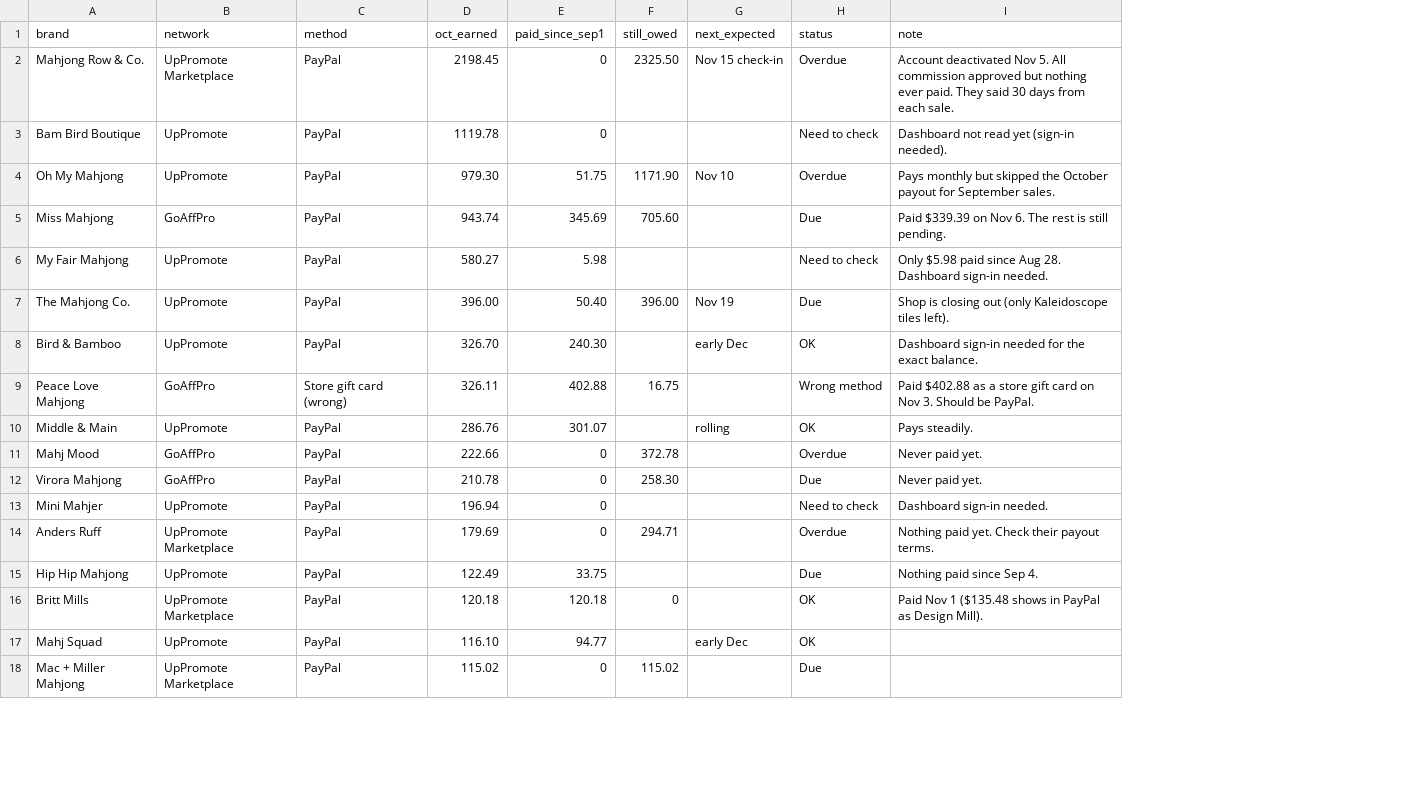
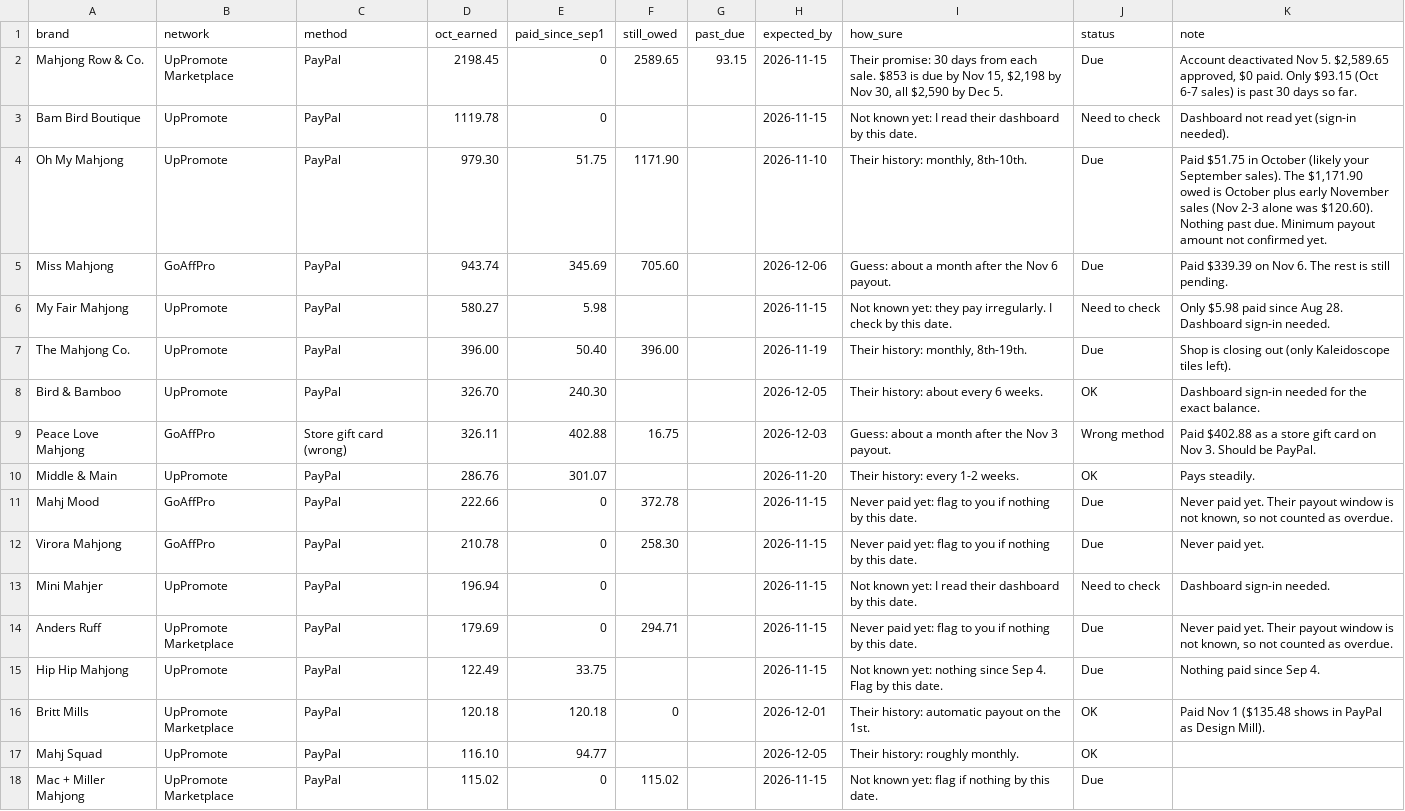
Before and after one commit to tiffanybrie/mahjmatchmaker-data, a CSV file: docs/payouts/brands.csv, drawn as a sheet; only a part is shown; removed rows and columns are numbered as before the commit, all else as after; the diff names each change by its address in the sheet, - before the commit and + after, or states it on an @@ line.

```diff
--- a/docs/payouts/brands.csv
+++ b/docs/payouts/brands.csv
-column G (next_expected), rows 2-17: Nov 15 check-in |  | Nov 10 |  |  | Nov 19 | early Dec |  | rolling |  |  |  |  |  |  | early Dec
+column G (past_due), row 2: 93.15
+column H (expected_by), rows 2-18: 2026-11-15 | 2026-11-15 | 2026-11-10 | 2026-12-06 | 2026-11-15 | 2026-11-19 | 2026-12-05 | 2026-12-03 | 2026-11-20 | 2026-11-15 | 2026-11-15 | 2026-11-15 | 2026-11-15 | 2026-11-15 | 2026-12-01 | 2026-12-05 | 2026-11-15
+column I (how_sure), rows 2-18: Their promise: 30 days from each sale. $853 is due by Nov 15, $2,198 by Nov 30, all $2,590 by Dec 5. | Not known yet: I read their dashboard by this date. | Their history: monthly, 8th-10th. | Guess: about a month after the Nov 6 payout. | Not known yet: they pay irregularly. I check by this date. | Their history: monthly, 8th-19th. | Their history: about every 6 weeks. | Guess: about a month after the Nov 3 payout. | Their history: every 1-2 weeks. | Never paid yet: flag to you if nothing by this date. | Never paid yet: flag to you if nothing by this date. | Not known yet: I read their dashboard by this date. | Never paid yet: flag to you if nothing by this date. | Not known yet: nothing since Sep 4. Flag by this date. | Their history: automatic payout on the 1st. | Their history: roughly monthly. | Not known yet: flag if nothing by this date.
-F2 (still_owed): 2325.50
+F2 (still_owed): 2589.65
-J2 (status): Overdue
+J2 (status): Due
-K2 (note): …Nov 5. All commission approved but nothing ever paid. They said 30 days from each sale.
+K2 (note): …Nov 5. $2,589.65 approved, $0 paid. Only $93.15 (Oct 6-7 sales) is past 30 days so far.
-J4 (status): Overdue
+J4 (status): Due
-K4 (note): Pays monthly but skipped the October payout for September sales.
+K4 (note): Paid $51.75 in October (likely your September sales). The $1,171.90 owed is October plus early November sales (Nov 2-3 alone was $120.60). Nothing past due. Minimum payout amount not confirmed yet.
-J11 (status): Overdue
+J11 (status): Due
-K11 (note): …paid yet.
+K11 (note): …paid yet. Their payout window is not known, so not counted as overdue.
-J14 (status): Overdue
+J14 (status): Due
-K14 (note): Nothing paid yet. Check their payout terms.
+K14 (note): Never paid yet. Their payout window is not known, so not counted as overdue.
```
Also changed, not shown: 2 other files.
